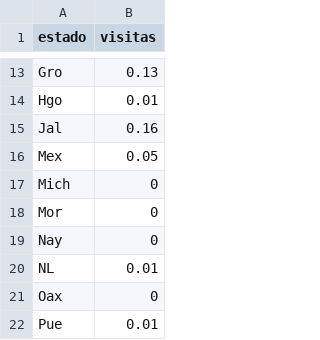
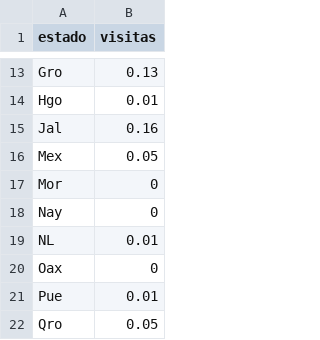
Before and after one commit to JosmanPS/dataton-1, a TSV file: Dashboard/Data/in_state_15.tsv, drawn as a sheet; only a part is shown, gaps mark what is left out; the shorter side is filled out with more unchanged rows; the diff names each change by its address in the sheet, - before the commit and + after, or states it on an @@ line.

```diff
--- a/Dashboard/Data/in_state_15.tsv
+++ b/Dashboard/Data/in_state_15.tsv
-row 17: Mich | 0
```
Also changed, not shown: Dashboard/Data/in_state_0.tsv, Dashboard/Data/in_state_22.tsv, 30 other files.
